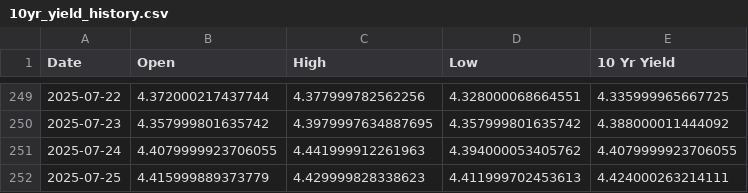
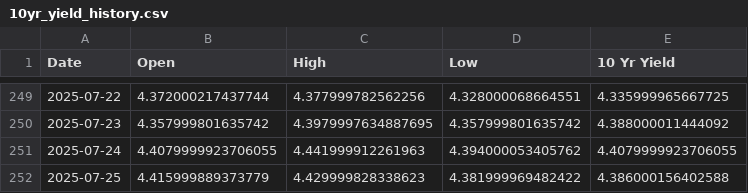
Before and after one commit to housetyler/yahoofinance_USTreasuryYeilds, a CSV file: 10yr_yield_history.csv, drawn as a sheet; only a part is shown, gaps mark what is left out.

```diff
--- a/10yr_yield_history.csv
+++ b/10yr_yield_history.csv
@@ -251,2 +251,2 @@ Date,Open,High,Low,10 Yr Yield
 2025-07-24,4.4079999923706055,4.441999912261963,4.394000053405762,4.4079999923706055
-2025-07-25,4.415999889373779,4.429999828338623,4.411999702453613,4.424000263214111
+2025-07-25,4.415999889373779,4.429999828338623,4.381999969482422,4.386000156402588
```
